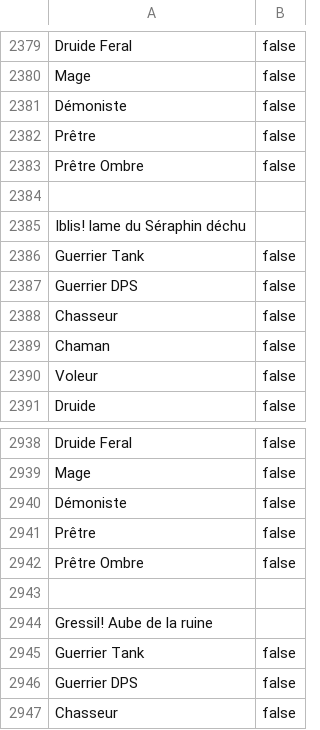
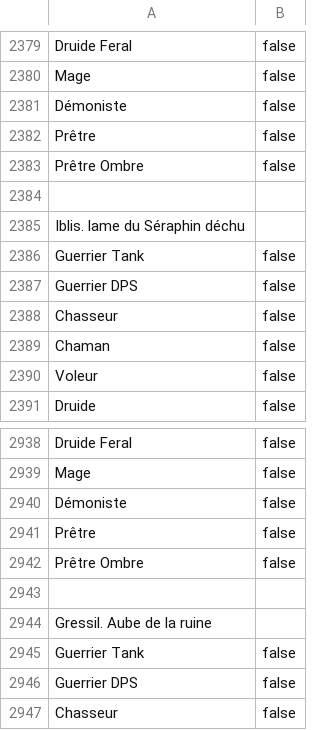
Before and after one commit to DavidBabel/awaken-loot-management, a CSV file: db/json-to-sql/items-classes.csv, drawn as a sheet; only a part is shown, gaps mark what is left out.

```diff
--- a/db/json-to-sql/items-classes.csv
+++ b/db/json-to-sql/items-classes.csv
@@ -2384,3 +2384,3 @@ Prêtre Ombre, false
 
-Iblis! lame du Séraphin déchu
+Iblis. lame du Séraphin déchu
 Guerrier Tank, false
@@ -2943,3 +2943,3 @@ Prêtre Ombre, false
 
-Gressil! Aube de la ruine
+Gressil. Aube de la ruine
 Guerrier Tank, false
```
Also changed, not shown: 1 other file.
